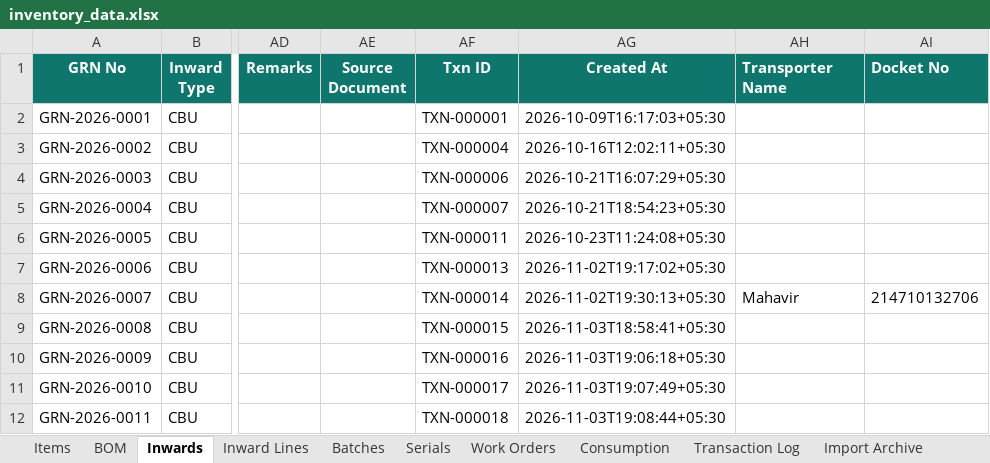
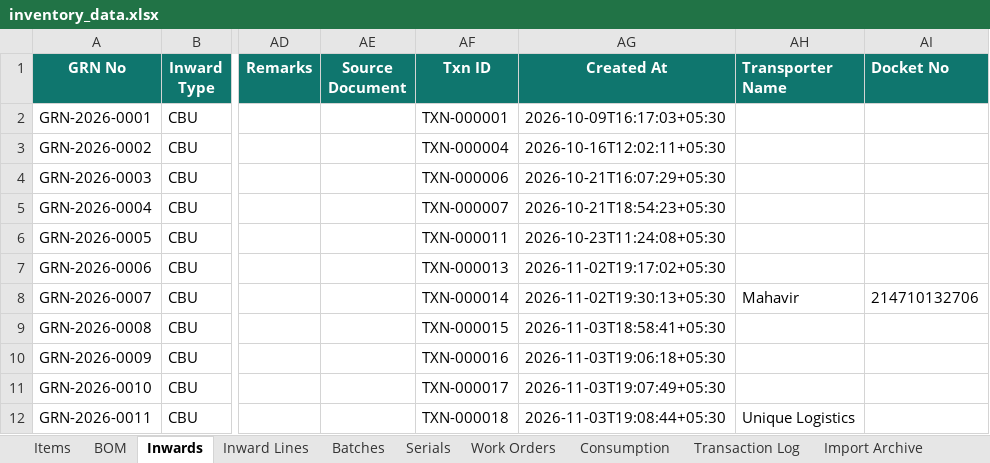
Before and after one commit to krishpdgl-netizen/IMS, an Excel workbook: data/inventory_data.xlsx, sheet Inwards, drawn as a sheet; only a part is shown, gaps mark what is left out; values as stored, in another font and other column widths than the file's, no borders; the diff names each change by its address in the sheet, - before the commit and + after, or states it on an @@ line.

```diff
--- a/data/inventory_data.xlsx (sheet Inwards)
+++ b/data/inventory_data.xlsx (sheet Inwards)
-AH12 (Transporter Name): (empty)
+AH12 (Transporter Name): Unique Logistics
```
Also changed, not shown: sheet Transaction Log.
